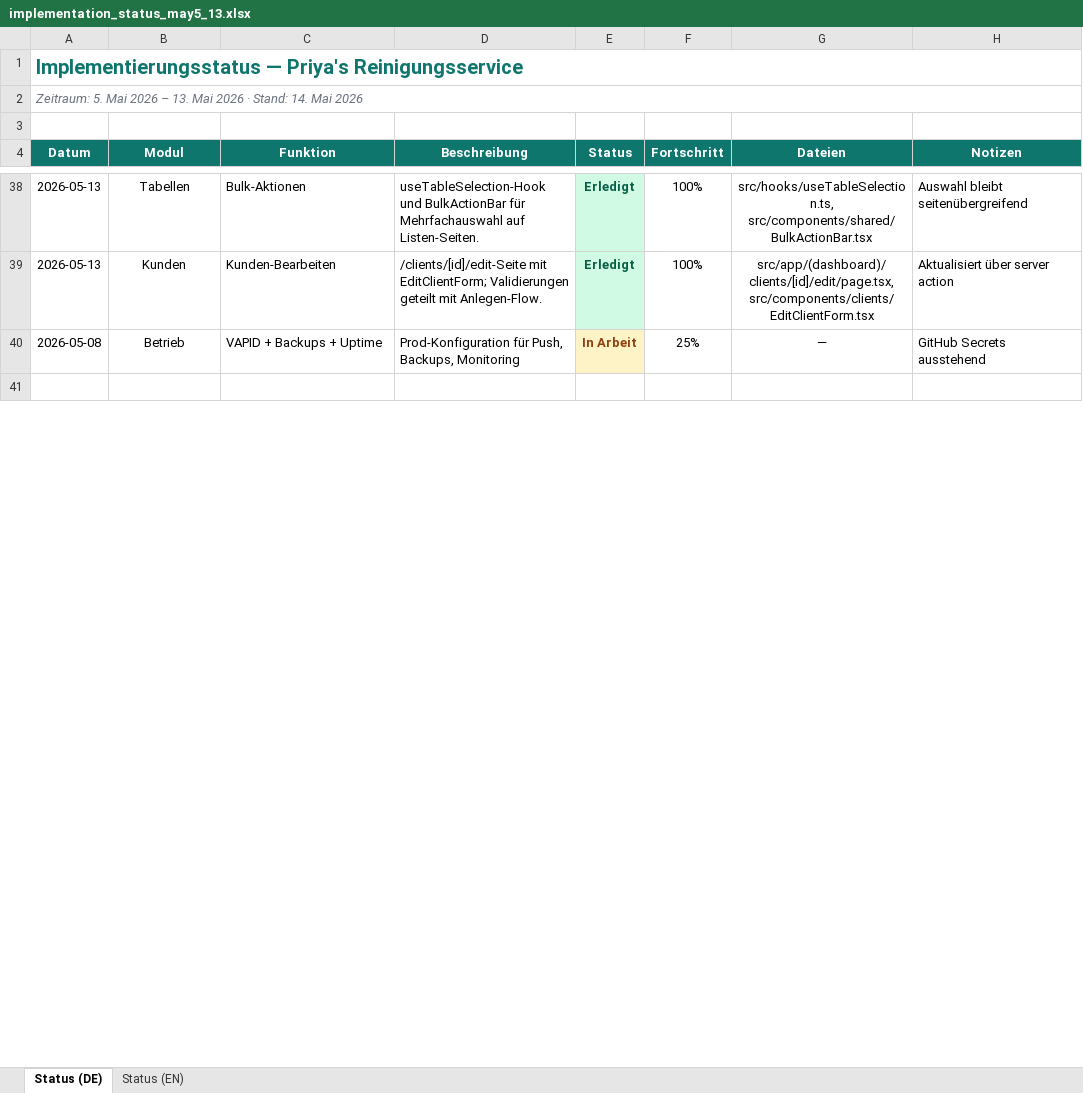
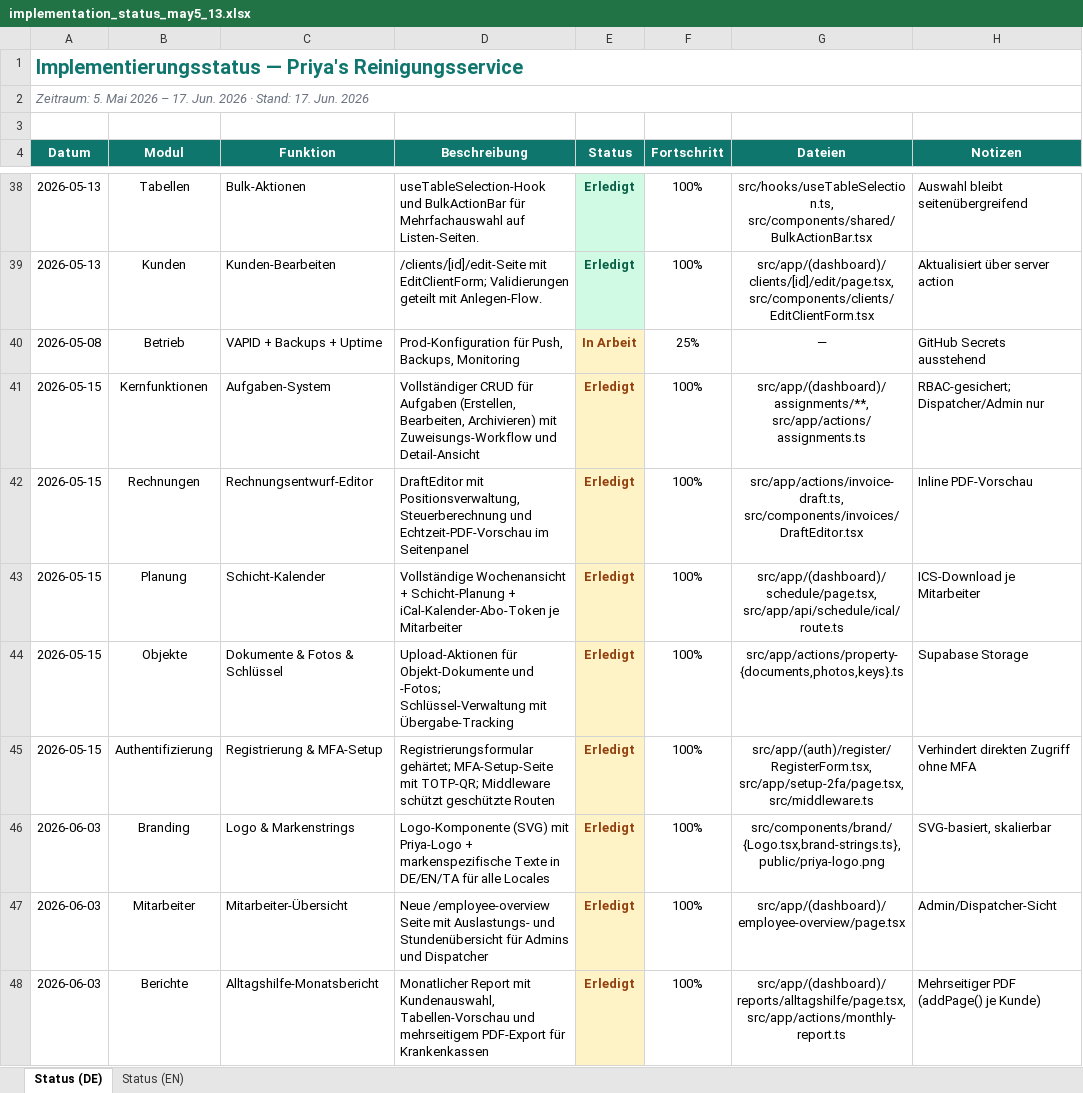
Before and after one commit to HaseeburRehma/priyas-application, an Excel workbook: implementation_status_may5_13.xlsx, sheet Status (DE), drawn as a sheet; only a part is shown, gaps mark what is left out; the shorter side is filled out with more unchanged rows; values as stored, in another font and other column widths than the file's, no borders; conditional formats not drawn; the diff covers the shown part only; the diff names each change by its address in the sheet, - before the commit and + after, or states it on an @@ line.

```diff
--- a/implementation_status_may5_13.xlsx (sheet Status (DE))
+++ b/implementation_status_may5_13.xlsx (sheet Status (DE))
-A2 (Datum): …2026 – 13. Mai 2026 · Stand: 14. Mai 2026
+A2 (Datum): …2026 – 17. Jun. 2026 · Stand: 17. Jun. 2026
+row 41: 2026-05-15 | Kernfunktionen | Aufgaben-System | Vollständiger CRUD für Aufgaben (Erstellen, Bearbeiten, Archivieren) mit Zuweisungs-Workflow und Detail-Ansicht | Erledigt | 100% | src/app/(dashboard)/assignments/**, src/app/actions/assignments.ts | RBAC-gesichert; Dispatcher/Admin nur
+row 42: 2026-05-15 | Rechnungen | Rechnungsentwurf-Editor | DraftEditor mit Positionsverwaltung, Steuerberechnung und Echtzeit-PDF-Vorschau im Seitenpanel | Erledigt | 100% | src/app/actions/invoice-draft.ts, src/components/invoices/DraftEditor.tsx | Inline PDF-Vorschau
+row 43: 2026-05-15 | Planung | Schicht-Kalender | Vollständige Wochenansicht + Schicht-Planung + iCal-Kalender-Abo-Token je Mitarbeiter | Erledigt | 100% | src/app/(dashboard)/schedule/page.tsx, src/app/api/schedule/ical/route.ts | ICS-Download je Mitarbeiter
+row 44: 2026-05-15 | Objekte | Dokumente & Fotos & Schlüssel | Upload-Aktionen für Objekt-Dokumente und -Fotos; Schlüssel-Verwaltung mit Übergabe-Tracking | Erledigt | 100% | src/app/actions/property-{documents,photos,keys}.ts | Supabase Storage
+row 45: 2026-05-15 | Authentifizierung | Registrierung & MFA-Setup | Registrierungsformular gehärtet; MFA-Setup-Seite mit TOTP-QR; Middleware schützt geschützte Routen | Erledigt | 100% | src/app/(auth)/register/RegisterForm.tsx, src/app/setup-2fa/page.tsx, src/middleware.ts | Verhindert direkten Zugriff ohne MFA
+row 46: 2026-06-03 | Branding | Logo & Markenstrings | Logo-Komponente (SVG) mit Priya-Logo + markenspezifische Texte in DE/EN/TA für alle Locales | Erledigt | 100% | src/components/brand/{Logo.tsx,brand-strings.ts}, public/priya-logo.png | SVG-basiert, skalierbar
+row 47: 2026-06-03 | Mitarbeiter | Mitarbeiter-Übersicht | Neue /employee-overview Seite mit Auslastungs- und Stundenübersicht für Admins und Dispatcher | Erledigt | 100% | src/app/(dashboard)/employee-overview/page.tsx | Admin/Dispatcher-Sicht
+row 48: 2026-06-03 | Berichte | Alltagshilfe-Monatsbericht | Monatlicher Report mit Kundenauswahl, Tabellen-Vorschau und mehrseitigem PDF-Export für Krankenkassen | Erledigt | 100% | src/app/(dashboard)/reports/alltagshilfe/page.tsx, src/app/actions/monthly-report.ts | Mehrseitiger PDF (addPage() je Kunde)
```
Also changed, not shown: 17 added rows and 2 edited cells elsewhere in this sheet, sheet Status (EN), 7 other files.
